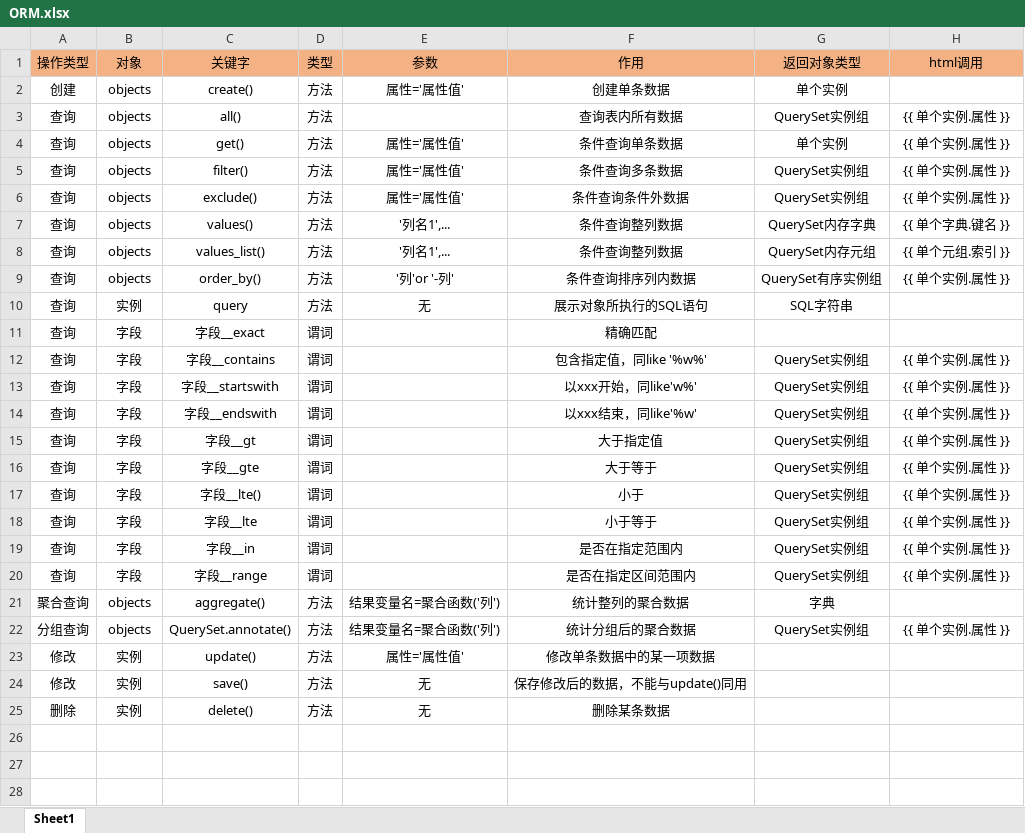
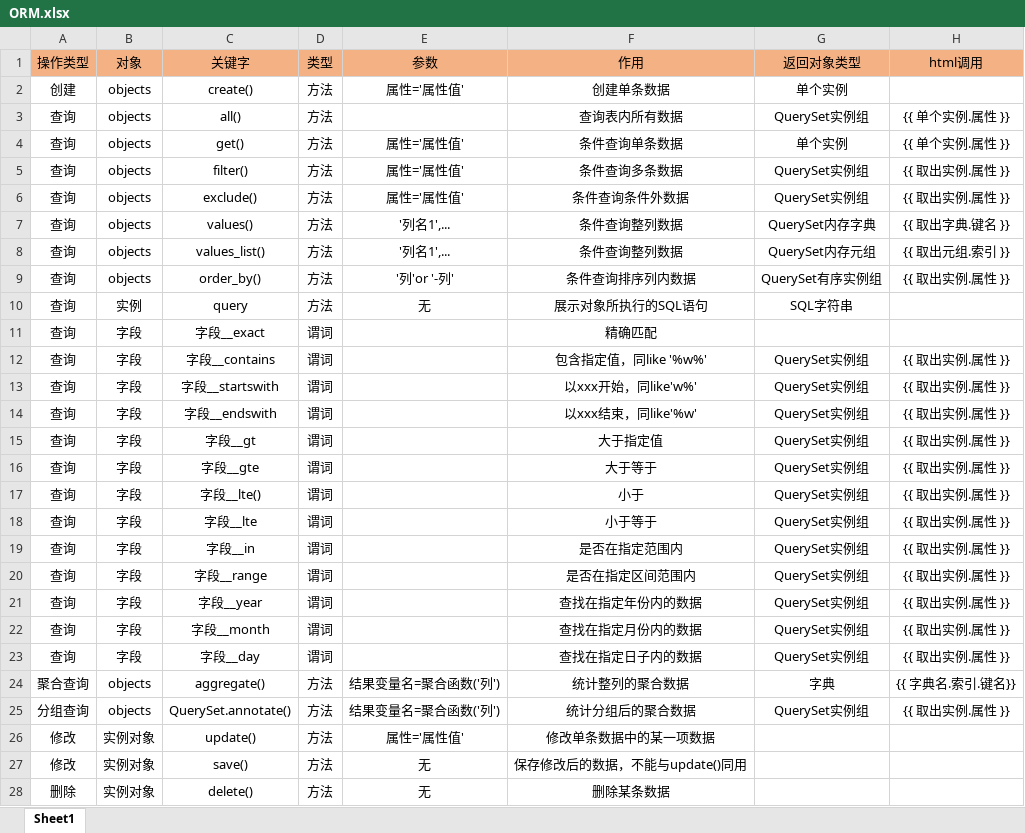
Before and after one commit to heyyousa/django-worklog, an Excel workbook: notes/ORM.xlsx, sheet Sheet1, drawn as a sheet; values as stored, in another font and other column widths than the file's, no borders; addresses are those after the commit; the diff names each change by its address in the sheet, - before the commit and + after, or states it on an @@ line.

```diff
--- a/notes/ORM.xlsx (sheet Sheet1)
+++ b/notes/ORM.xlsx (sheet Sheet1)
-H5:H6 (html调用): {{ 单个实例.属性 }}
+H5:H6 (html调用): {{ 取出实例.属性 }}
-H7 (html调用): {{ 单个字典.键名 }}
+H7 (html调用): {{ 取出字典.键名 }}
-H8 (html调用): {{ 单个元组.索引 }}
+H8 (html调用): {{ 取出元组.索引 }}
-H9 (html调用): {{ 单个实例.属性 }}
+H9 (html调用): {{ 取出实例.属性 }}
-H12:H20 (html调用): {{ 单个实例.属性 }}
+H12:H20 (html调用): {{ 取出实例.属性 }}
+row 21: 查询 | 字段 | 字段__year | 谓词 |  | 查找在指定年份内的数据 | QuerySet实例组 | {{ 取出实例.属性 }}
+row 22: 查询 | 字段 | 字段__month | 谓词 |  | 查找在指定月份内的数据 | QuerySet实例组 | {{ 取出实例.属性 }}
+row 23: 查询 | 字段 | 字段__day | 谓词 |  | 查找在指定日子内的数据 | QuerySet实例组 | {{ 取出实例.属性 }}
-H24 (html调用): (empty)
+H24 (html调用): {{ 字典名.索引.键名}}
-H25 (html调用): {{ 单个实例.属性 }}
+H25 (html调用): {{ 取出实例.属性 }}
-B26:B28 (对象): 实例
+B26:B28 (对象): 实例对象
```
Also changed, not shown: 1 other file.
